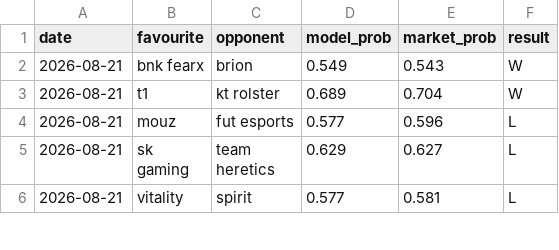
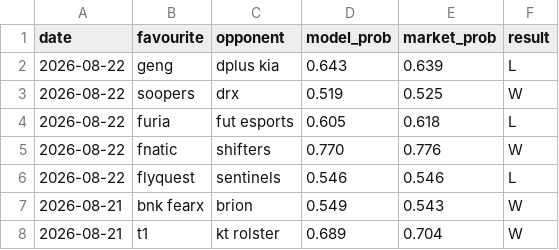
Before and after one commit to Altora-Analytics/altora-analytics, a CSV file: record-esports.csv, drawn as a sheet; only a part is shown; the shorter side is filled out with more unchanged rows.

```diff
--- a/record-esports.csv
+++ b/record-esports.csv
@@ -1,2 +1,7 @@
 date,favourite,opponent,model_prob,market_prob,result
+2026-08-22,geng,dplus kia,0.643,0.639,L
+2026-08-22,soopers,drx,0.519,0.525,W
+2026-08-22,furia,fut esports,0.605,0.618,L
+2026-08-22,fnatic,shifters,0.770,0.776,W
+2026-08-22,flyquest,sentinels,0.546,0.546,L
 2026-08-21,bnk fearx,brion,0.549,0.543,W
```
Also changed, not shown: record-rugby.csv, 10 other files.
